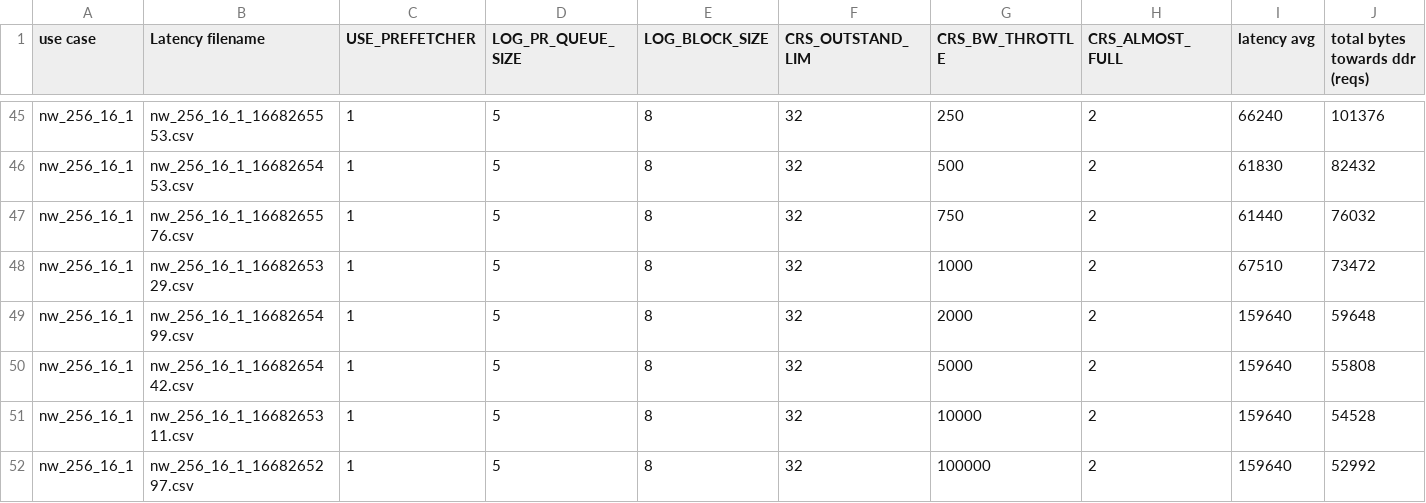
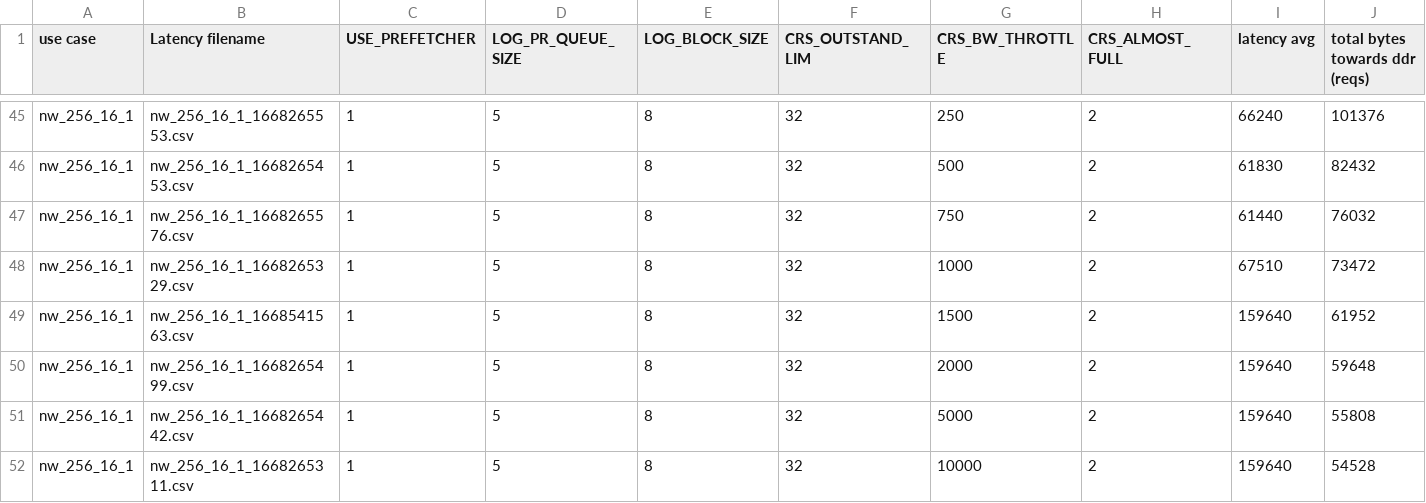
Before and after one commit to shemadolev/Verilog-Prefetcher, a CSV file: test_results/sim_summary.csv, drawn as a sheet; only a part is shown, gaps mark what is left out; the shorter side is filled out with more unchanged rows; rows hold the shown columns only; the diff names each change by its address in the sheet, - before the commit and + after, or states it on an @@ line.

Commit message:
Add BW throttle 1500

```diff
--- a/test_results/sim_summary.csv
+++ b/test_results/sim_summary.csv
+row 49: nw_256_16_1 | nw_256_16_1_1668541563.csv | 1 | 5 | 8 | 32 | 1500 | 2 | 159640 | 61952
```
